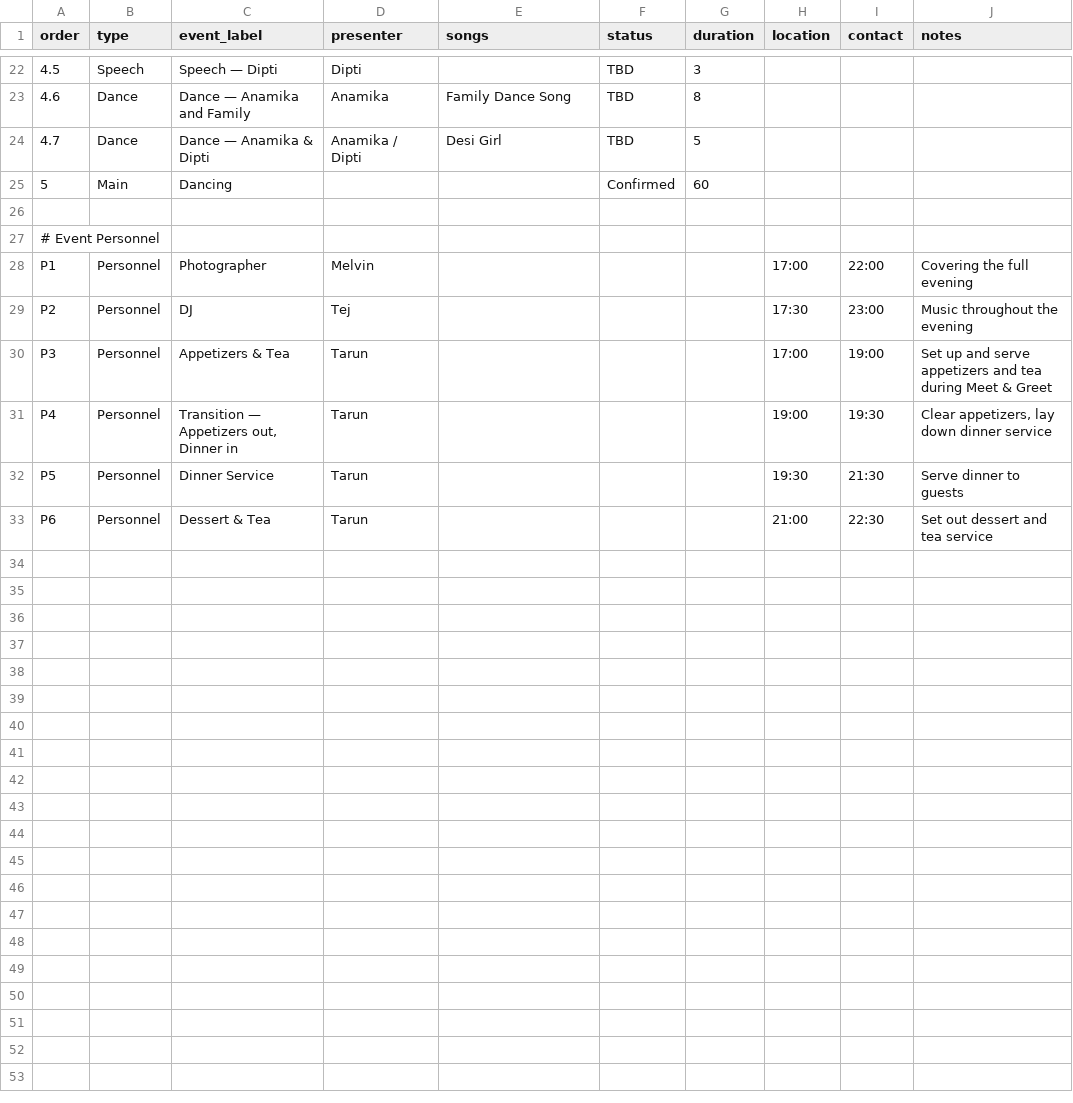
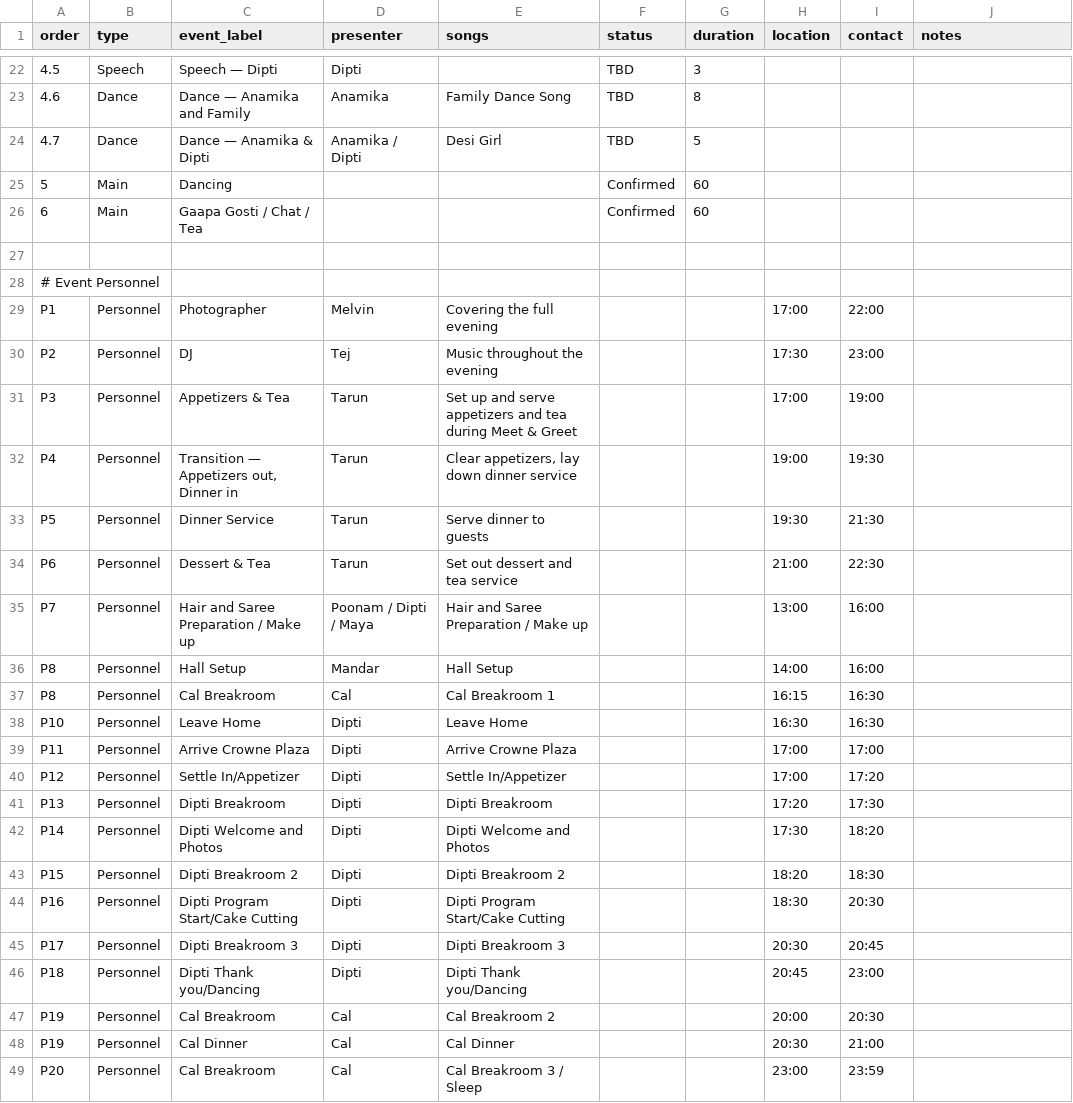
Before and after one commit to mandarborkar/Dipti50thBirthday, a CSV file: Dipti50thBirthdayProgramSchedule.csv, drawn as a sheet; only a part is shown, gaps mark what is left out; addresses are those after the commit; the diff covers the shown part only; the diff names each change by its address in the sheet, - before the commit and + after, or states it on an @@ line.

Commit message:
Revised the Schedule

```diff
--- a/Dipti50thBirthdayProgramSchedule.csv
+++ b/Dipti50thBirthdayProgramSchedule.csv
+row 26: 6 | Main | Gaapa Gosti / Chat / Tea |  |  | Confirmed | 60
-E29 (songs): (empty)
+E29 (songs): Covering the full evening
-J29 (notes): Covering the full evening
+J29 (notes): (empty)
-E30 (songs): (empty)
+E30 (songs): Music throughout the evening
-J30 (notes): Music throughout the evening
+J30 (notes): (empty)
-E31 (songs): (empty)
+E31 (songs): Set up and serve appetizers and tea during Meet & Greet
-J31 (notes): Set up and serve appetizers and tea during Meet & Greet
+J31 (notes): (empty)
-E32 (songs): (empty)
+E32 (songs): Clear appetizers, lay down dinner service
-J32 (notes): Clear appetizers, lay down dinner service
+J32 (notes): (empty)
-E33 (songs): (empty)
+E33 (songs): Serve dinner to guests
-J33 (notes): Serve dinner to guests
+J33 (notes): (empty)
-E34 (songs): (empty)
+E34 (songs): Set out dessert and tea service
-J34 (notes): Set out dessert and tea service
+J34 (notes): (empty)
+row 35: P7 | Personnel | Hair and Saree Preparation / Make up | Poonam / Dipti / Maya | Hair and Saree Preparation / Make up |  |  | 13:00 | 16:00
+row 36: P8 | Personnel | Hall Setup | Mandar | Hall Setup |  |  | 14:00 | 16:00
+row 37: P8 | Personnel | Cal Breakroom | Cal | Cal Breakroom 1 |  |  | 16:15 | 16:30
+row 38: P10 | Personnel | Leave Home | Dipti | Leave Home |  |  | 16:30 | 16:30
+row 39: P11 | Personnel | Arrive Crowne Plaza | Dipti | Arrive Crowne Plaza |  |  | 17:00 | 17:00
+row 40: P12 | Personnel | Settle In/Appetizer | Dipti | Settle In/Appetizer |  |  | 17:00 | 17:20
+row 41: P13 | Personnel | Dipti Breakroom | Dipti | Dipti Breakroom |  |  | 17:20 | 17:30
+row 42: P14 | Personnel | Dipti Welcome and Photos | Dipti | Dipti Welcome and Photos |  |  | 17:30 | 18:20
+row 43: P15 | Personnel | Dipti Breakroom 2 | Dipti | Dipti Breakroom 2 |  |  | 18:20 | 18:30
+row 44: P16 | Personnel | Dipti Program Start/Cake Cutting | Dipti | Dipti Program Start/Cake Cutting |  |  | 18:30 | 20:30
+row 45: P17 | Personnel | Dipti Breakroom 3 | Dipti | Dipti Breakroom 3 |  |  | 20:30 | 20:45
+row 46: P18 | Personnel | Dipti Thank you/Dancing | Dipti | Dipti Thank you/Dancing |  |  | 20:45 | 23:00
+row 47: P19 | Personnel | Cal Breakroom | Cal | Cal Breakroom 2 |  |  | 20:00 | 20:30
+row 48: P19 | Personnel | Cal Dinner | Cal | Cal Dinner |  |  | 20:30 | 21:00
+row 49: P20 | Personnel | Cal Breakroom | Cal | Cal Breakroom 3 / Sleep |  |  | 23:00 | 23:59
```
Also changed, not shown: row numbers in column A elsewhere in this file, 1 other file.
